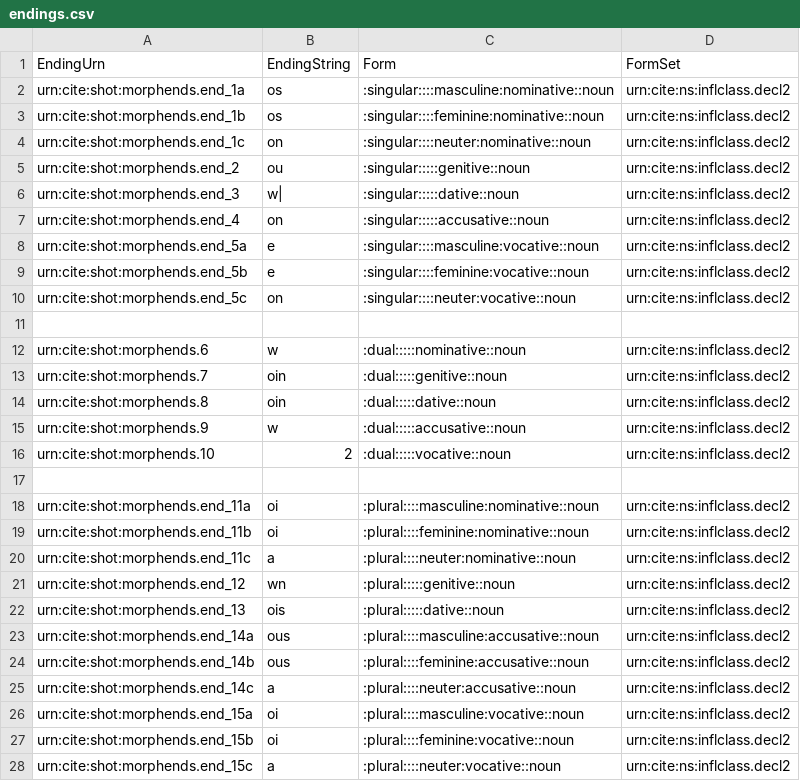
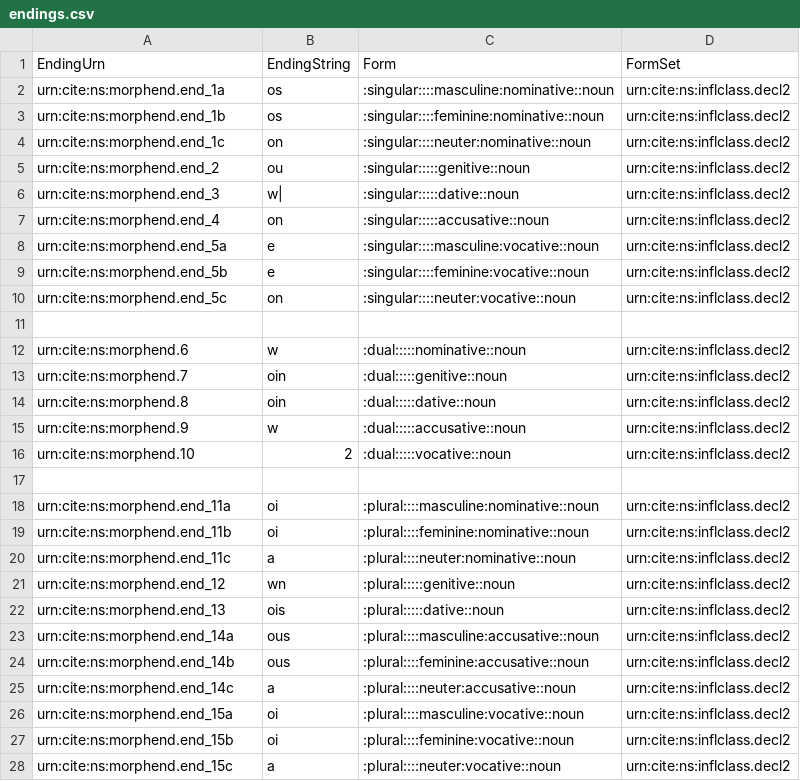
Before and after one commit to neelsmith/greeklang, a CSV file: data/endings.csv, drawn as a sheet.

Commit message:
Update data model.

```diff
--- a/data/endings.csv
+++ b/data/endings.csv
@@ -1,28 +1,28 @@
 EndingUrn,EndingString,Form,FormSet
-urn:cite:shot:morphends.end_1a,"os",":singular::::masculine:nominative::noun","urn:cite:ns:inflclass.decl2"
-urn:cite:shot:morphends.end_1b,"os",":singular::::feminine:nominative::noun","urn:cite:ns:inflclass.decl2"
-urn:cite:shot:morphends.end_1c,"on",":singular::::neuter:nominative::noun","urn:cite:ns:inflclass.decl2"
-urn:cite:shot:morphends.end_2,"ou",":singular:::::genitive::noun","urn:cite:ns:inflclass.decl2"
-urn:cite:shot:morphends.end_3,"w|",":singular:::::dative::noun","urn:cite:ns:inflclass.decl2"
-urn:cite:shot:morphends.end_4,"on",":singular:::::accusative::noun","urn:cite:ns:inflclass.decl2"
-urn:cite:shot:morphends.end_5a,"e",":singular::::masculine:vocative::noun","urn:cite:ns:inflclass.decl2"
-urn:cite:shot:morphends.end_5b,"e",":singular::::feminine:vocative::noun","urn:cite:ns:inflclass.decl2"
-urn:cite:shot:morphends.end_5c,"on",":singular::::neuter:vocative::noun","urn:cite:ns:inflclass.decl2"
+urn:cite:ns:morphend.end_1a,"os",":singular::::masculine:nominative::noun","urn:cite:ns:inflclass.decl2"
+urn:cite:ns:morphend.end_1b,"os",":singular::::feminine:nominative::noun","urn:cite:ns:inflclass.decl2"
+urn:cite:ns:morphend.end_1c,"on",":singular::::neuter:nominative::noun","urn:cite:ns:inflclass.decl2"
+urn:cite:ns:morphend.end_2,"ou",":singular:::::genitive::noun","urn:cite:ns:inflclass.decl2"
+urn:cite:ns:morphend.end_3,"w|",":singular:::::dative::noun","urn:cite:ns:inflclass.decl2"
+urn:cite:ns:morphend.end_4,"on",":singular:::::accusative::noun","urn:cite:ns:inflclass.decl2"
+urn:cite:ns:morphend.end_5a,"e",":singular::::masculine:vocative::noun","urn:cite:ns:inflclass.decl2"
+urn:cite:ns:morphend.end_5b,"e",":singular::::feminine:vocative::noun","urn:cite:ns:inflclass.decl2"
+urn:cite:ns:morphend.end_5c,"on",":singular::::neuter:vocative::noun","urn:cite:ns:inflclass.decl2"
 
-urn:cite:shot:morphends.6,"w",":dual:::::nominative::noun","urn:cite:ns:inflclass.decl2"
-urn:cite:shot:morphends.7,"oin",":dual:::::genitive::noun","urn:cite:ns:inflclass.decl2"
-urn:cite:shot:morphends.8,"oin",":dual:::::dative::noun","urn:cite:ns:inflclass.decl2"
-urn:cite:shot:morphends.9,"w",":dual:::::accusative::noun","urn:cite:ns:inflclass.decl2"
-urn:cite:shot:morphends.10,"2",":dual:::::vocative::noun","urn:cite:ns:inflclass.decl2"
+urn:cite:ns:morphend.6,"w",":dual:::::nominative::noun","urn:cite:ns:inflclass.decl2"
+urn:cite:ns:morphend.7,"oin",":dual:::::genitive::noun","urn:cite:ns:inflclass.decl2"
+urn:cite:ns:morphend.8,"oin",":dual:::::dative::noun","urn:cite:ns:inflclass.decl2"
+urn:cite:ns:morphend.9,"w",":dual:::::accusative::noun","urn:cite:ns:inflclass.decl2"
+urn:cite:ns:morphend.10,"2",":dual:::::vocative::noun","urn:cite:ns:inflclass.decl2"
 
-urn:cite:shot:morphends.end_11a,"oi",":plural::::masculine:nominative::noun","urn:cite:ns:inflclass.decl2"
-urn:cite:shot:morphends.end_11b,"oi",":plural::::feminine:nominative::noun","urn:cite:ns:inflclass.decl2"
-urn:cite:shot:morphends.end_11c,"a",":plural::::neuter:nominative::noun","urn:cite:ns:inflclass.decl2"
-urn:cite:shot:morphends.end_12,"wn",":plural:::::genitive::noun","urn:cite:ns:inflclass.decl2"
-urn:cite:shot:morphends.end_13,"ois",":plural:::::dative::noun","urn:cite:ns:inflclass.decl2"
-urn:cite:shot:morphends.end_14a,"ous",":plural::::masculine:accusative::noun","urn:cite:ns:inflclass.decl2"
-urn:cite:shot:morphends.end_14b,"ous",":plural::::feminine:accusative::noun","urn:cite:ns:inflclass.decl2"
-urn:cite:shot:morphends.end_14c,"a",":plural::::neuter:accusative::noun","urn:cite:ns:inflclass.decl2"
-urn:cite:shot:morphends.end_15a,"oi",":plural::::masculine:vocative::noun","urn:cite:ns:inflclass.decl2"
-urn:cite:shot:morphends.end_15b,"oi",":plural::::feminine:vocative::noun","urn:cite:ns:inflclass.decl2"
-urn:cite:shot:morphends.end_15c,"a",":plural::::neuter:vocative::noun","urn:cite:ns:inflclass.decl2"
+urn:cite:ns:morphend.end_11a,"oi",":plural::::masculine:nominative::noun","urn:cite:ns:inflclass.decl2"
+urn:cite:ns:morphend.end_11b,"oi",":plural::::feminine:nominative::noun","urn:cite:ns:inflclass.decl2"
+urn:cite:ns:morphend.end_11c,"a",":plural::::neuter:nominative::noun","urn:cite:ns:inflclass.decl2"
+urn:cite:ns:morphend.end_12,"wn",":plural:::::genitive::noun","urn:cite:ns:inflclass.decl2"
+urn:cite:ns:morphend.end_13,"ois",":plural:::::dative::noun","urn:cite:ns:inflclass.decl2"
+urn:cite:ns:morphend.end_14a,"ous",":plural::::masculine:accusative::noun","urn:cite:ns:inflclass.decl2"
+urn:cite:ns:morphend.end_14b,"ous",":plural::::feminine:accusative::noun","urn:cite:ns:inflclass.decl2"
+urn:cite:ns:morphend.end_14c,"a",":plural::::neuter:accusative::noun","urn:cite:ns:inflclass.decl2"
+urn:cite:ns:morphend.end_15a,"oi",":plural::::masculine:vocative::noun","urn:cite:ns:inflclass.decl2"
+urn:cite:ns:morphend.end_15b,"oi",":plural::::feminine:vocative::noun","urn:cite:ns:inflclass.decl2"
+urn:cite:ns:morphend.end_15c,"a",":plural::::neuter:vocative::noun","urn:cite:ns:inflclass.decl2"
```
Also changed, not shown: data/morphstems.csv, 6 other files.
